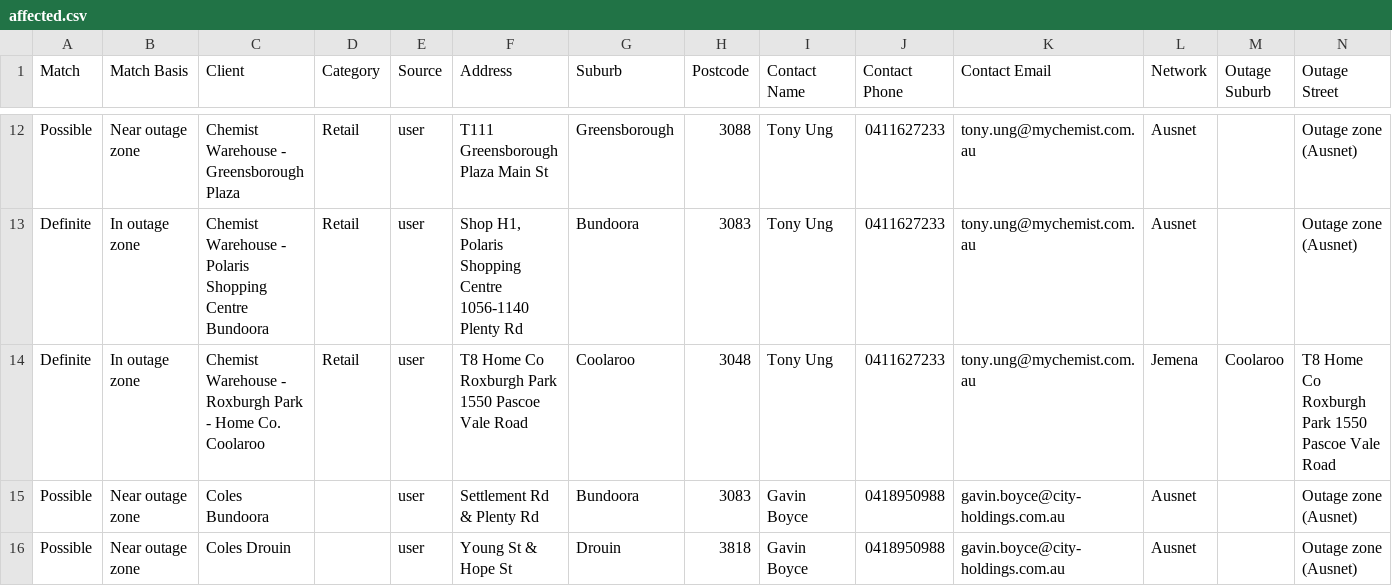
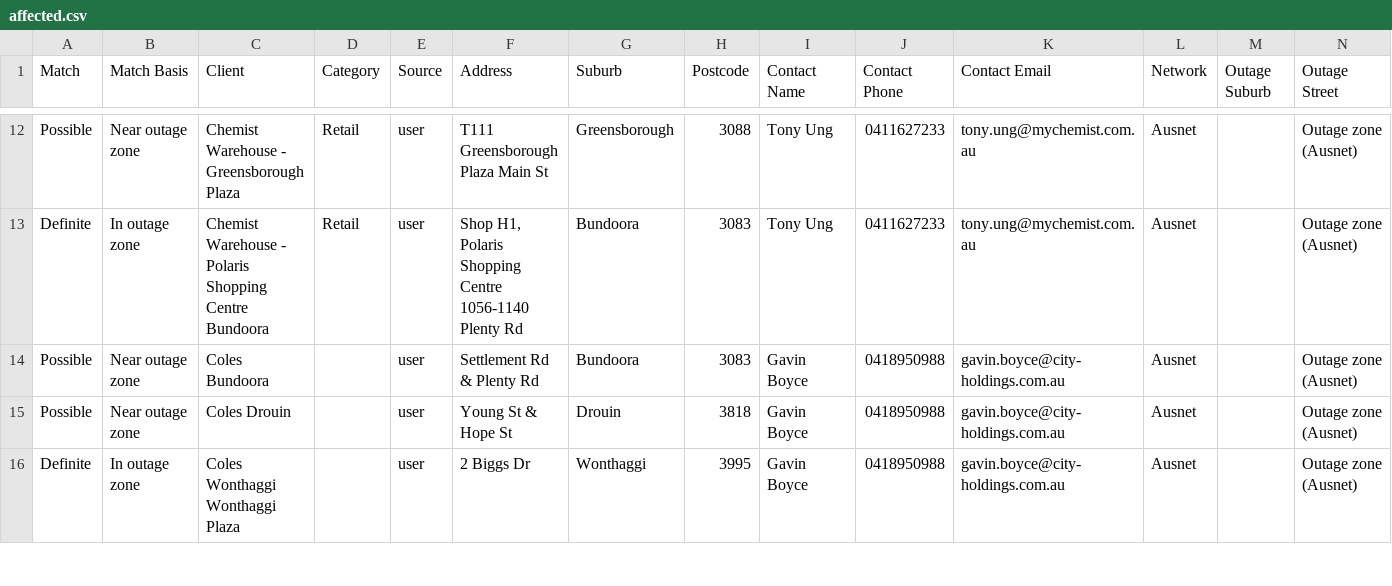
Before and after one commit to Nexus-Energy393/jemena-outages, a CSV file: docs/affected.csv, drawn as a sheet; only a part is shown, gaps mark what is left out; the shorter side is filled out with more unchanged rows; rows hold the shown columns only; the diff covers the shown part only; the diff names each change by its address in the sheet, - before the commit and + after, or states it on an @@ line.

```diff
--- a/docs/affected.csv
+++ b/docs/affected.csv
-row 14: Definite | In outage zone | Chemist Warehouse - Roxburgh Park - Home Co. Coolaroo | Retail | user | T8 Home Co Roxburgh Park 1550 Pascoe Vale Road | Coolaroo | 3048 | Tony Ung | 0411627233 | tony.ung@mychemist.com.au | Jemena | Coolaroo | T8 Home Co Roxburgh Park 1550 Pascoe Vale Road
```
Also changed, not shown: 5 removed rows elsewhere in this file, 4 other files.
